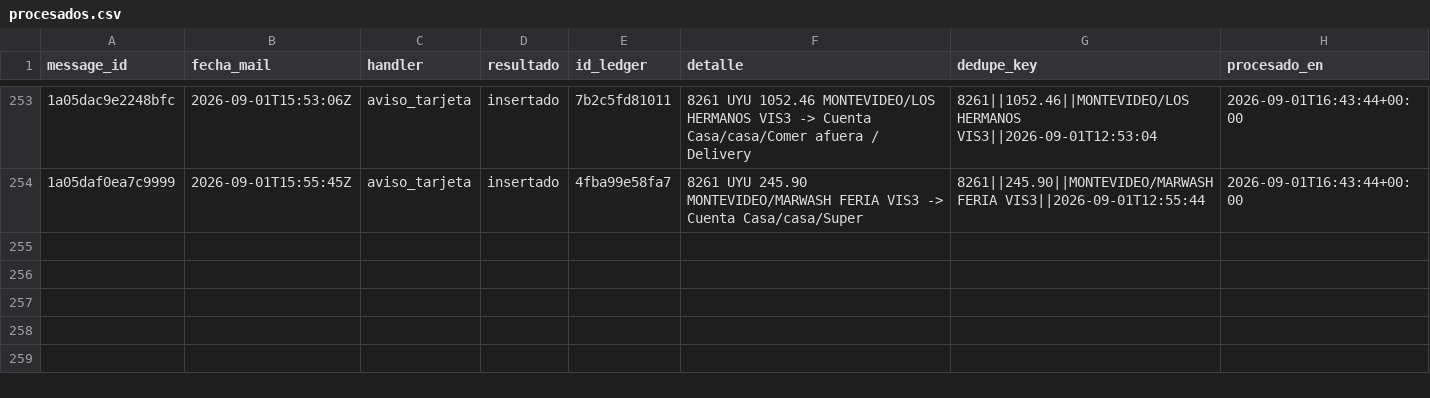
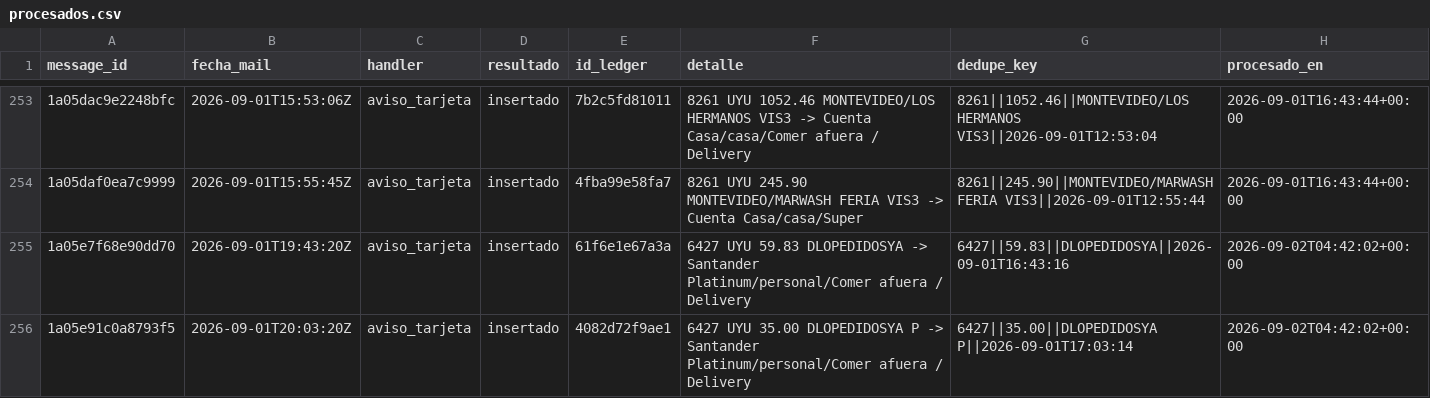
Before and after one commit to joacoguerrae/registro-gastos, a CSV file: data/staging/procesados.csv, drawn as a sheet; only a part is shown, gaps mark what is left out.

```diff
--- a/data/staging/procesados.csv
+++ b/data/staging/procesados.csv
@@ -254 +254,3 @@ message_id,fecha_mail,handler,resultado,id_ledger,detalle,dedupe_key,procesado_e
 1a05daf0ea7c9999,2026-09-01T15:55:45Z,aviso_tarjeta,insertado,4fba99e58fa7,8261 UYU 245.90 MONTEVIDEO/MARWASH FERIA VIS3 -> Cuenta Casa/casa/Super,8261||245.90||MONTEVIDEO/MARWASH FERIA VIS3||2026-09-01T12:55:44,2026-09-01T16:43:44+00:00
+1a05e7f68e90dd70,2026-09-01T19:43:20Z,aviso_tarjeta,insertado,61f6e1e67a3a,6427 UYU 59.83 DLOPEDIDOSYA -> Santander Platinum/personal/Comer afuera / Delivery,6427||59.83||DLOPEDIDOSYA||2026-09-01T16:43:16,2026-09-02T04:42:02+00:00
+1a05e91c0a8793f5,2026-09-01T20:03:20Z,aviso_tarjeta,insertado,4082d72f9ae1,6427 UYU 35.00 DLOPEDIDOSYA P -> Santander Platinum/personal/Comer afuera / Delivery,6427||35.00||DLOPEDIDOSYA P||2026-09-01T17:03:14,2026-09-02T04:42:02+00:00
```
Also changed, not shown: data/ledger.csv, out/resumen_mensual.csv, 5 other files.
